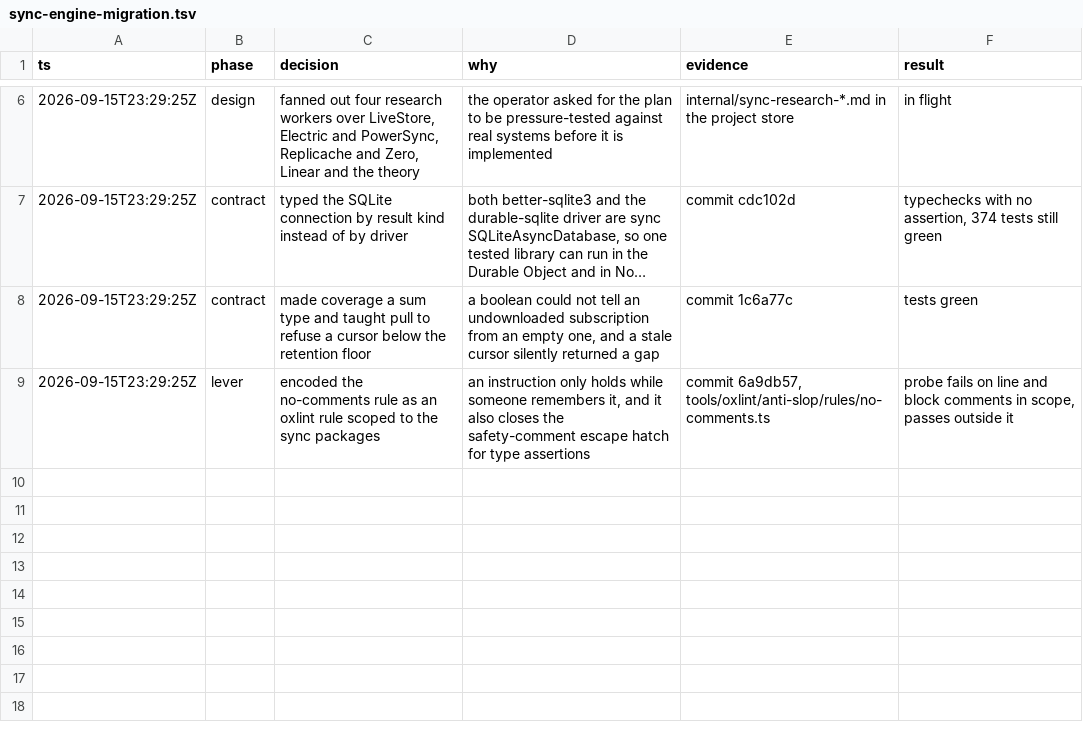
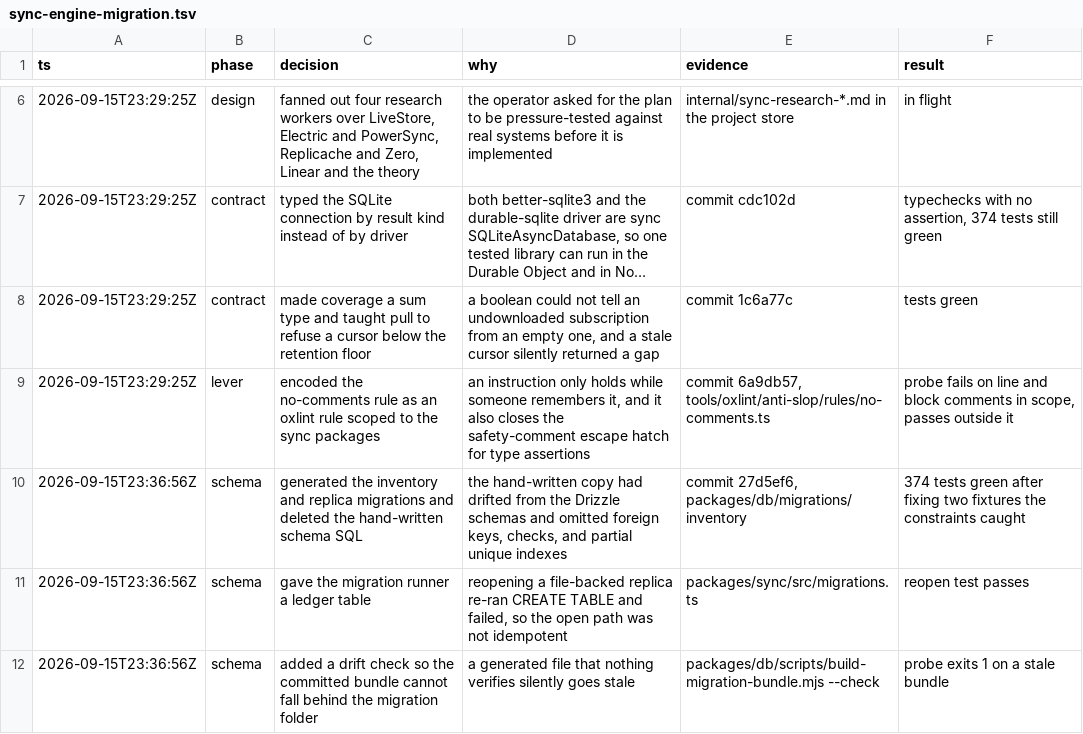
Before and after one commit to zohaibakber/store, a TSV file: .audit/sync-engine-migration.tsv, drawn as a sheet; only a part is shown, gaps mark what is left out; long unchanged cells end in …; the diff names each change by its address in the sheet, - before the commit and + after, or states it on an @@ line.

```diff
--- a/.audit/sync-engine-migration.tsv
+++ b/.audit/sync-engine-migration.tsv
+row 10: 2026-09-15T23:36:56Z | schema | generated the inventory and replica migrations and deleted the hand-written schema SQL | the hand-written copy had drifted from the Drizzle schemas and omitted foreign keys, checks, and partial unique indexes | commit 27d5ef6, packages/db/migrations/inventory | 374 tests green after fixing two fixtures the constraints caught
+row 11: 2026-09-15T23:36:56Z | schema | gave the migration runner a ledger table | reopening a file-backed replica re-ran CREATE TABLE and failed, so the open path was not idempotent | packages/sync/src/migrations.ts | reopen test passes
+row 12: 2026-09-15T23:36:56Z | schema | added a drift check so the committed bundle cannot fall behind the migration folder | a generated file that nothing verifies silently goes stale | packages/db/scripts/build-migration-bundle.mjs --check | probe exits 1 on a stale bundle
```
